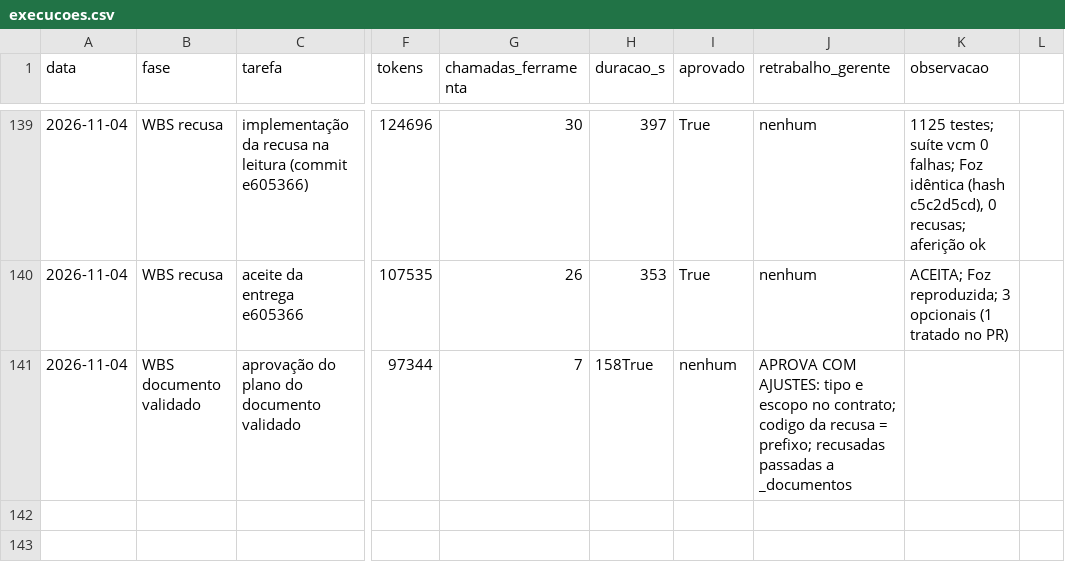
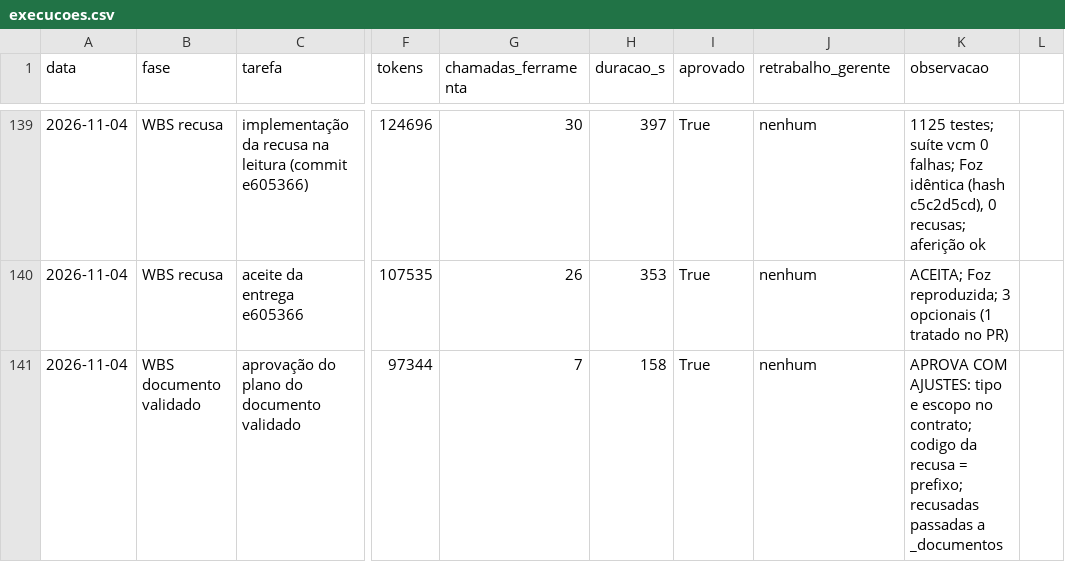
Before and after one commit to CAIOZANETTI/projetos_em_camadas, a CSV file: results/agentes/execucoes.csv, drawn as a sheet; only a part is shown, gaps mark what is left out; the diff names each change by its address in the sheet, - before the commit and + after, or states it on an @@ line.

```diff
--- a/results/agentes/execucoes.csv
+++ b/results/agentes/execucoes.csv
-H141 (duracao_s): 158True
+H141 (duracao_s): 158
-I141 (aprovado): nenhum
+I141 (aprovado): True
-J141 (retrabalho_gerente): APROVA COM AJUSTES: tipo e escopo no contrato; codigo da recusa = prefixo; recusadas passadas a _documentos
+J141 (retrabalho_gerente): nenhum
-K141 (observacao): (empty)
+K141 (observacao): APROVA COM AJUSTES: tipo e escopo no contrato; codigo da recusa = prefixo; recusadas passadas a _documentos
```
